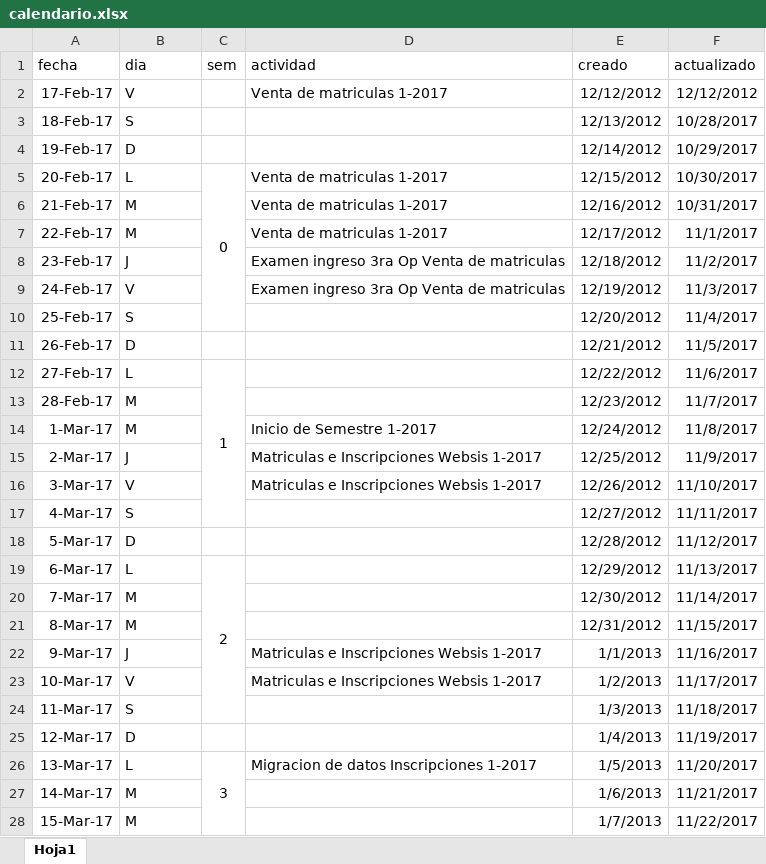
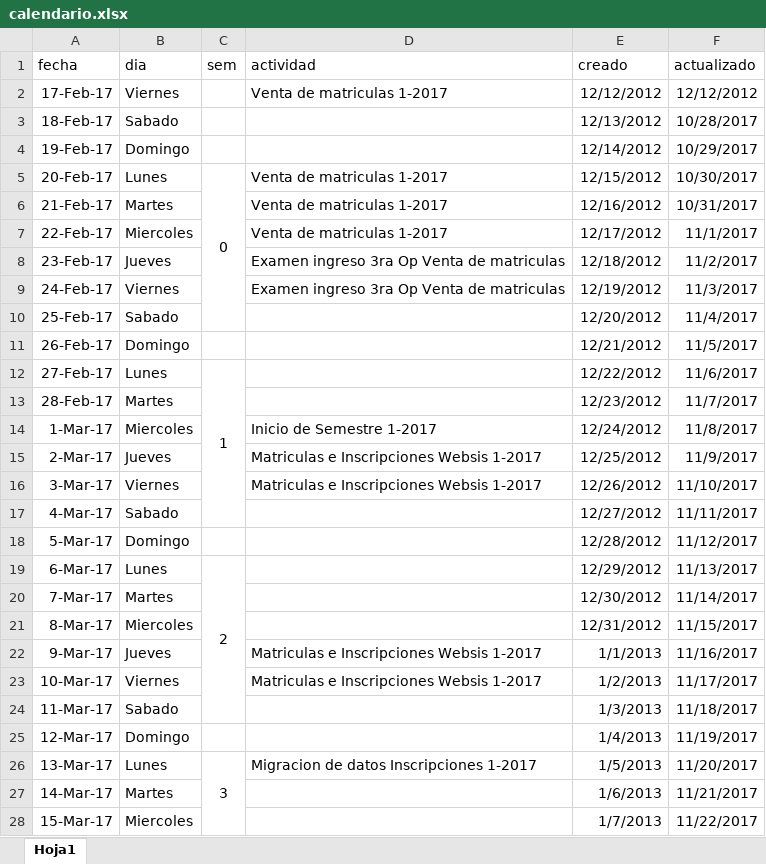
Before and after one commit to MAYKOL-SL/R2D2, an Excel workbook: reservaTis/storage/archivos/calendario.xlsx, sheet Hoja1, drawn as a sheet; only a part is shown; values as stored, in another font and other column widths than the file's, no borders; the diff covers the shown part only; the diff names each change by its address in the sheet, - before the commit and + after, or states it on an @@ line.

Commit message:
Calendario, Insertar Fechas Feriados, Reserva desde Busqueda Ambiente

```diff
--- a/reservaTis/storage/archivos/calendario.xlsx (sheet Hoja1)
+++ b/reservaTis/storage/archivos/calendario.xlsx (sheet Hoja1)
-B2 (dia): V
+B2 (dia): Viernes
-B3 (dia): S
+B3 (dia): Sabado
-B4 (dia): D
+B4 (dia): Domingo
-B5 (dia): L
+B5 (dia): Lunes
-B6 (dia): M
+B6 (dia): Martes
-B7 (dia): M
+B7 (dia): Miercoles
-B8 (dia): J
+B8 (dia): Jueves
-B9 (dia): V
+B9 (dia): Viernes
-B10 (dia): S
+B10 (dia): Sabado
-B11 (dia): D
+B11 (dia): Domingo
-B12 (dia): L
+B12 (dia): Lunes
-B13 (dia): M
+B13 (dia): Martes
-B14 (dia): M
+B14 (dia): Miercoles
-B15 (dia): J
+B15 (dia): Jueves
-B16 (dia): V
+B16 (dia): Viernes
-B17 (dia): S
+B17 (dia): Sabado
-B18 (dia): D
+B18 (dia): Domingo
-B19 (dia): L
+B19 (dia): Lunes
-B20 (dia): M
+B20 (dia): Martes
-B21 (dia): M
+B21 (dia): Miercoles
-B22 (dia): J
+B22 (dia): Jueves
-B23 (dia): V
+B23 (dia): Viernes
-B24 (dia): S
+B24 (dia): Sabado
-B25 (dia): D
+B25 (dia): Domingo
-B26 (dia): L
+B26 (dia): Lunes
-B27 (dia): M
+B27 (dia): Martes
-B28 (dia): M
+B28 (dia): Miercoles
```
Also changed, not shown: 291 edited cells elsewhere in this sheet, 25 other files.
